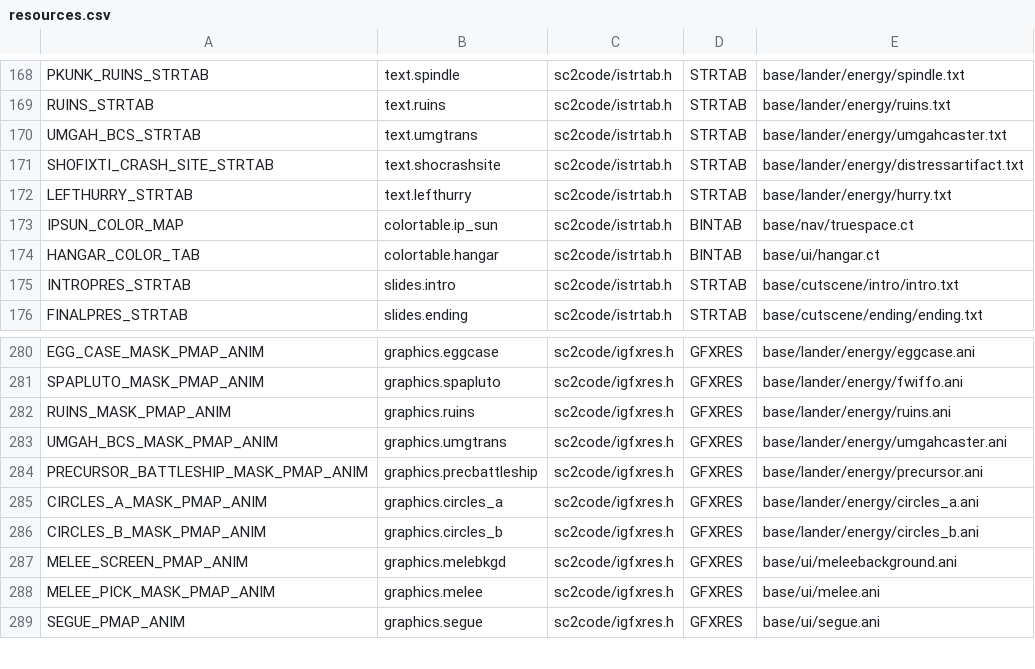
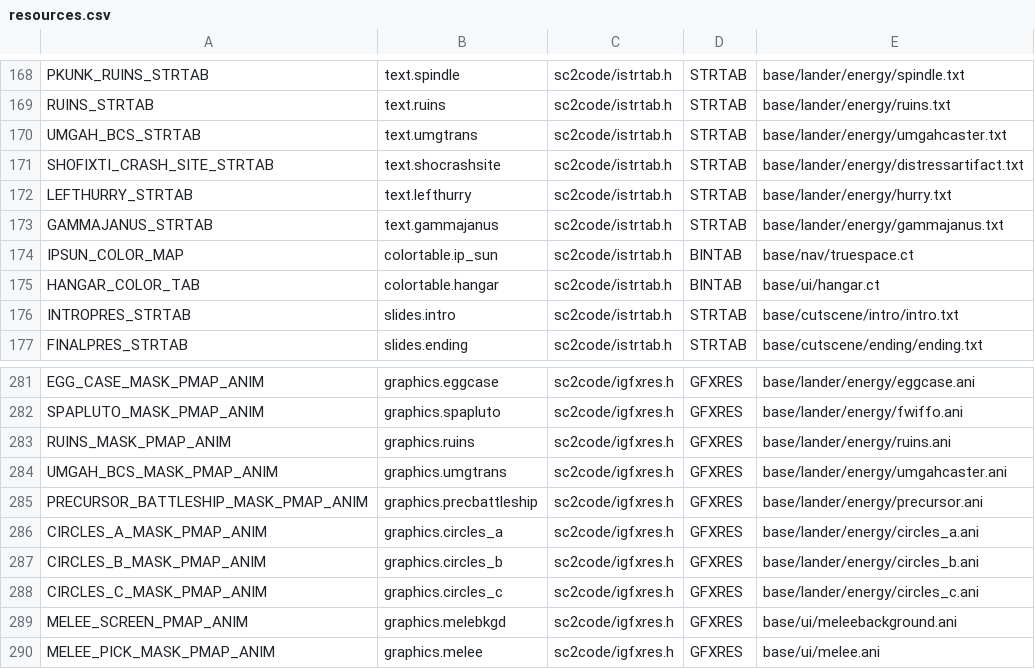
Before and after one commit to trinaryouroboros/project6014, a CSV file: tools/resmap/resources.csv, drawn as a sheet; only a part is shown, gaps mark what is left out; the shorter side is filled out with more unchanged rows; the diff names each change by its address in the sheet, - before the commit and + after, or states it on an @@ line.

```diff
--- a/tools/resmap/resources.csv
+++ b/tools/resmap/resources.csv
+row 173: GAMMAJANUS_STRTAB | text.gammajanus | sc2code/istrtab.h | STRTAB | base/lander/energy/gammajanus.txt
+row 288: CIRCLES_C_MASK_PMAP_ANIM | graphics.circles_c | sc2code/igfxres.h | GFXRES | base/lander/energy/circles_c.ani
```
Also changed, not shown: 17 other files.
